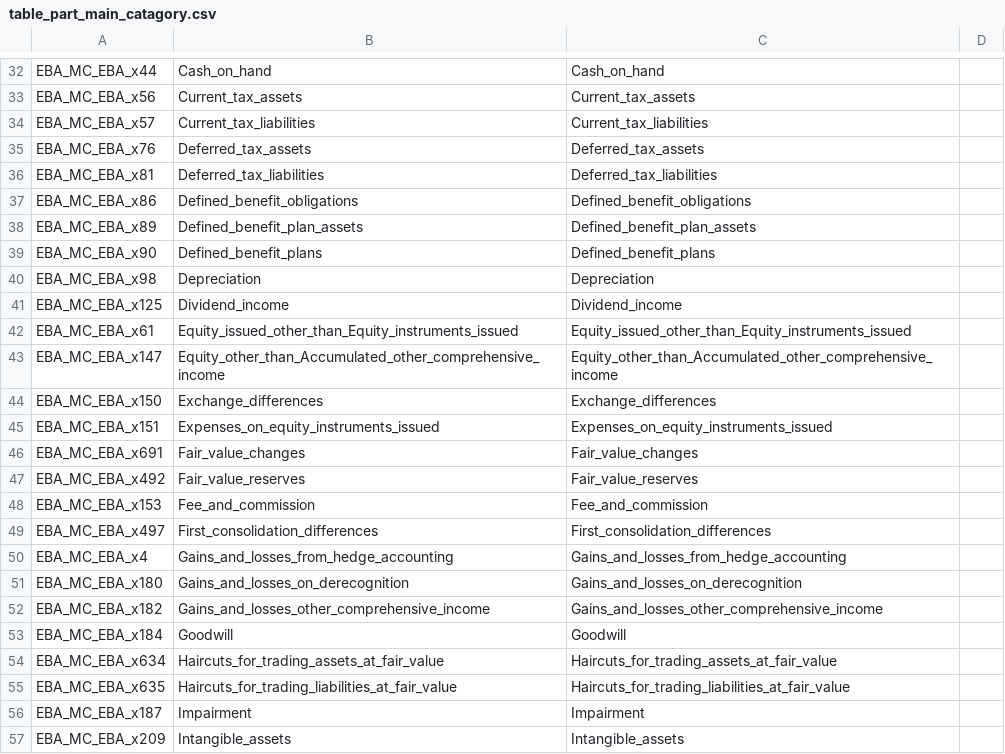
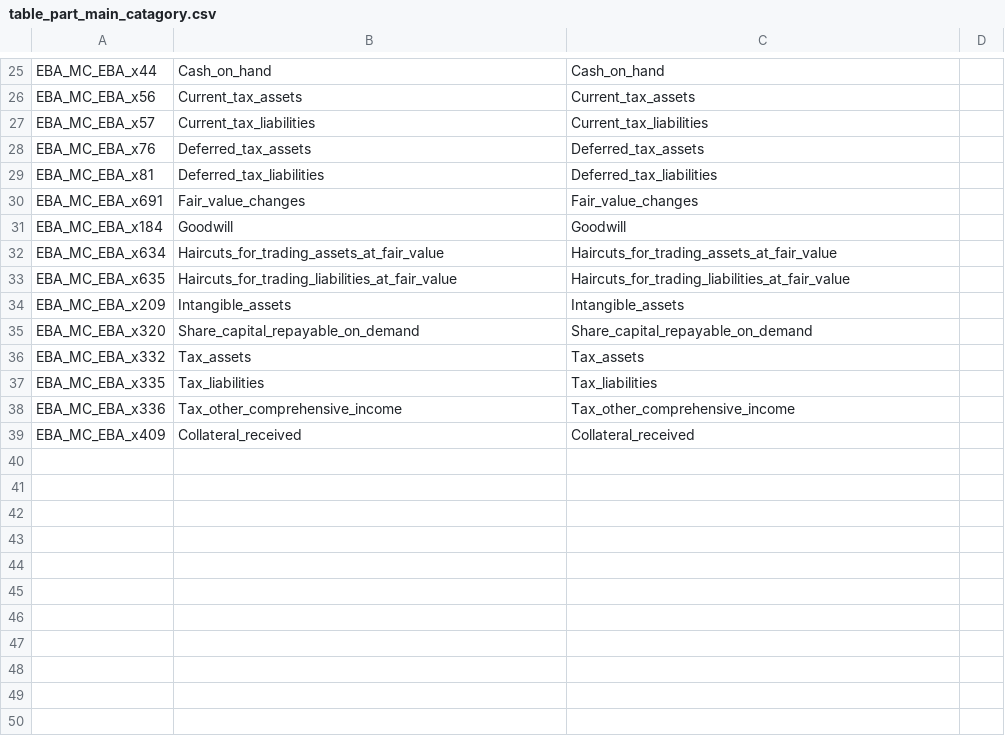
Before and after one commit to eclipse-efbt/efbt, a CSV file: ecore4reg/python/resources/table_part_main_catagory.csv, drawn as a sheet; only a part is shown, gaps mark what is left out; the shorter side is filled out with more unchanged rows; the diff covers the shown part only.

```diff
--- a/ecore4reg/python/resources/table_part_main_catagory.csv
+++ b/ecore4reg/python/resources/table_part_main_catagory.csv
@@ -36,18 +29,3 @@ EBA_MC_EBA_x76,Deferred_tax_assets,Deferred_tax_assets,
 EBA_MC_EBA_x81,Deferred_tax_liabilities,Deferred_tax_liabilities,
-EBA_MC_EBA_x86,Defined_benefit_obligations,Defined_benefit_obligations,
-EBA_MC_EBA_x89,Defined_benefit_plan_assets,Defined_benefit_plan_assets,
-EBA_MC_EBA_x90,Defined_benefit_plans,Defined_benefit_plans,
-EBA_MC_EBA_x98,Depreciation,Depreciation,
-EBA_MC_EBA_x125,Dividend_income,Dividend_income,
-EBA_MC_EBA_x61,Equity_issued_other_than_Equity_instruments_issued,Equity_issued_other_than_Equity_instruments_issued,
-EBA_MC_EBA_x147,Equity_other_than_Accumulated_other_comprehensive_income,Equity_other_than_Accumulated_other_comprehensive_income,
-EBA_MC_EBA_x150,Exchange_differences,Exchange_differences,
-EBA_MC_EBA_x151,Expenses_on_equity_instruments_issued,Expenses_on_equity_instruments_issued,
 EBA_MC_EBA_x691,Fair_value_changes,Fair_value_changes,
-EBA_MC_EBA_x492,Fair_value_reserves,Fair_value_reserves,
-EBA_MC_EBA_x153,Fee_and_commission,Fee_and_commission,
-EBA_MC_EBA_x497,First_consolidation_differences,First_consolidation_differences,
-EBA_MC_EBA_x4,Gains_and_losses_from_hedge_accounting,Gains_and_losses_from_hedge_accounting,
-EBA_MC_EBA_x180,Gains_and_losses_on_derecognition,Gains_and_losses_on_derecognition,
-EBA_MC_EBA_x182,Gains_and_losses_other_comprehensive_income,Gains_and_losses_other_comprehensive_income,
 EBA_MC_EBA_x184,Goodwill,Goodwill,
@@ -55,3 +33,2 @@ EBA_MC_EBA_x634,Haircuts_for_trading_assets_at_fair_value,Haircuts_for_trading_a
 EBA_MC_EBA_x635,Haircuts_for_trading_liabilities_at_fair_value,Haircuts_for_trading_liabilities_at_fair_value,
-EBA_MC_EBA_x187,Impairment,Impairment,
 EBA_MC_EBA_x209,Intangible_assets,Intangible_assets,
```
Also changed, not shown: 32 removed rows elsewhere in this file, ecore4reg/python/resources/table_part_definitions.csv.
